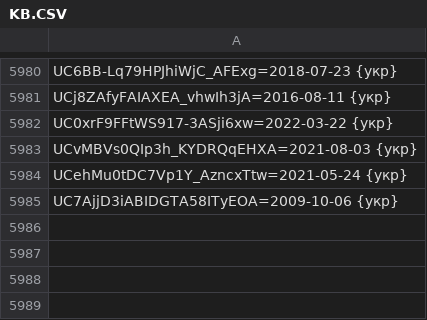
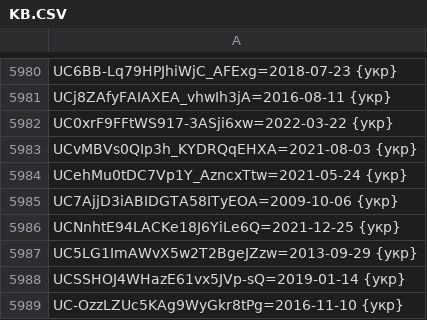
Before and after one commit to technik300/YOUTUBOTS, a CSV file: KB.CSV, drawn as a sheet; only a part is shown, gaps mark what is left out; the diff names each change by its address in the sheet, - before the commit and + after, or states it on an @@ line.

Commit message:
Update KB.CSV
add#23

```diff
--- a/KB.CSV
+++ b/KB.CSV
+row 5986: UCNnhtE94LACKe18J6YiLe6Q=2021-12-25 {укр}
+row 5987: UC5LG1ImAWvX5w2T2BgeJZzw=2013-09-29 {укр}
+row 5988: UCSSHOJ4WHazE61vx5JVp-sQ=2019-01-14 {укр}
+row 5989: UC-OzzLZUc5KAg9WyGkr8tPg=2016-11-10 {укр}
```
